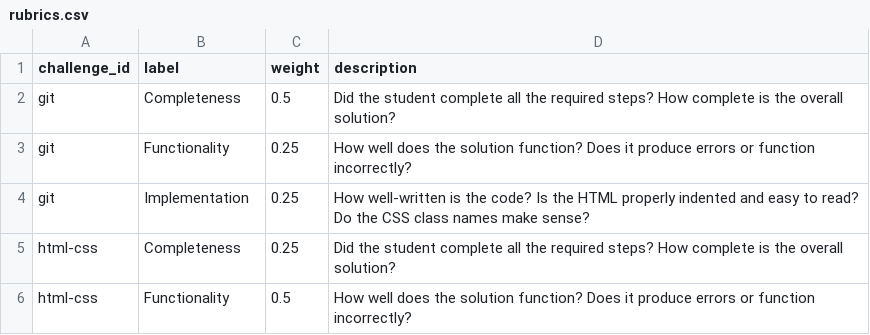
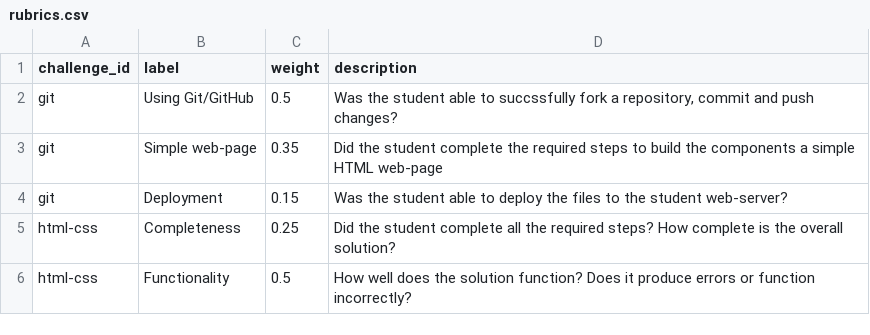
Before and after one commit to mkfreeman/info343, a CSV file: data/rubrics.csv, drawn as a sheet; only a part is shown.

Commit message:
Updated git challenge

```diff
--- a/data/rubrics.csv
+++ b/data/rubrics.csv
@@ -1,5 +1,5 @@
 challenge_id,label,weight,description
-git,Completeness,0.5,Did the student complete all the required steps? How complete is the overall solution?
-git,Functionality,0.25,How well does the solution function? Does it produce errors or function incorrectly?
-git,Implementation,0.25,How well-written is the code? Is the HTML properly indented and easy to read? Do the CSS class names make sense?
+git,Using Git/GitHub,0.5,"Was the student able to succssfully fork a repository, commit and push changes?"
+git,Simple web-page,0.35,Did the student complete the required steps to build the components a simple HTML web-page
+git,Deployment,0.15,Was the student able to deploy the files to the student web-server?
 html-css,Completeness,0.25,Did the student complete all the required steps? How complete is the overall solution?
```
Also changed, not shown: 4 other files.
